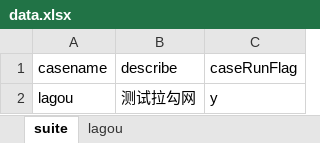
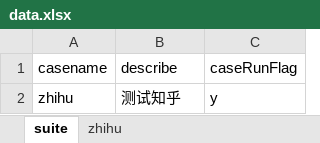
Before and after one commit to xx24/restassured, an Excel workbook: src/main/resources/data.xlsx, sheet suite, drawn as a sheet; values as stored, in another font and other column widths than the file's, no borders; removed rows and columns are numbered as before the commit, all else as after; the diff names each change by its address in the sheet, - before the commit and + after, or states it on an @@ line.

```diff
--- a/src/main/resources/data.xlsx (sheet suite)
+++ b/src/main/resources/data.xlsx (sheet suite)
-sheet tab: lagou
+sheet tab: zhihu
-row 2: lagou | 测试拉勾网 | y
+row 2: zhihu | 测试知乎 | y
```
Also changed, not shown: sheet zhihu, 8 other files.
